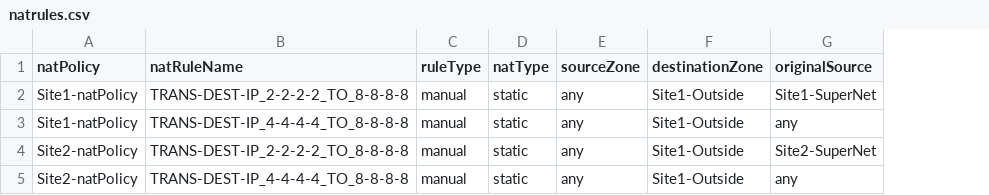
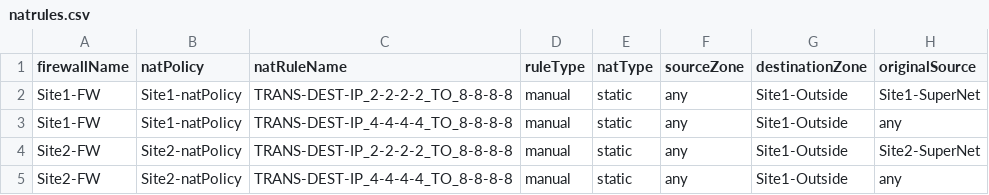
Before and after one commit to trevorpatch73/CSV-FED-FMC, a CSV file: csv_files/natrules.csv, drawn as a sheet; only a part is shown; the diff names each change by its address in the sheet, - before the commit and + after, or states it on an @@ line.

Commit message:
introduced firewallName variable in NAT py func for finding NetObjs

```diff
--- a/csv_files/natrules.csv
+++ b/csv_files/natrules.csv
+column A (firewallName), rows 2-5: Site1-FW | Site1-FW | Site2-FW | Site2-FW
```
Also changed, not shown: 1 other file.
